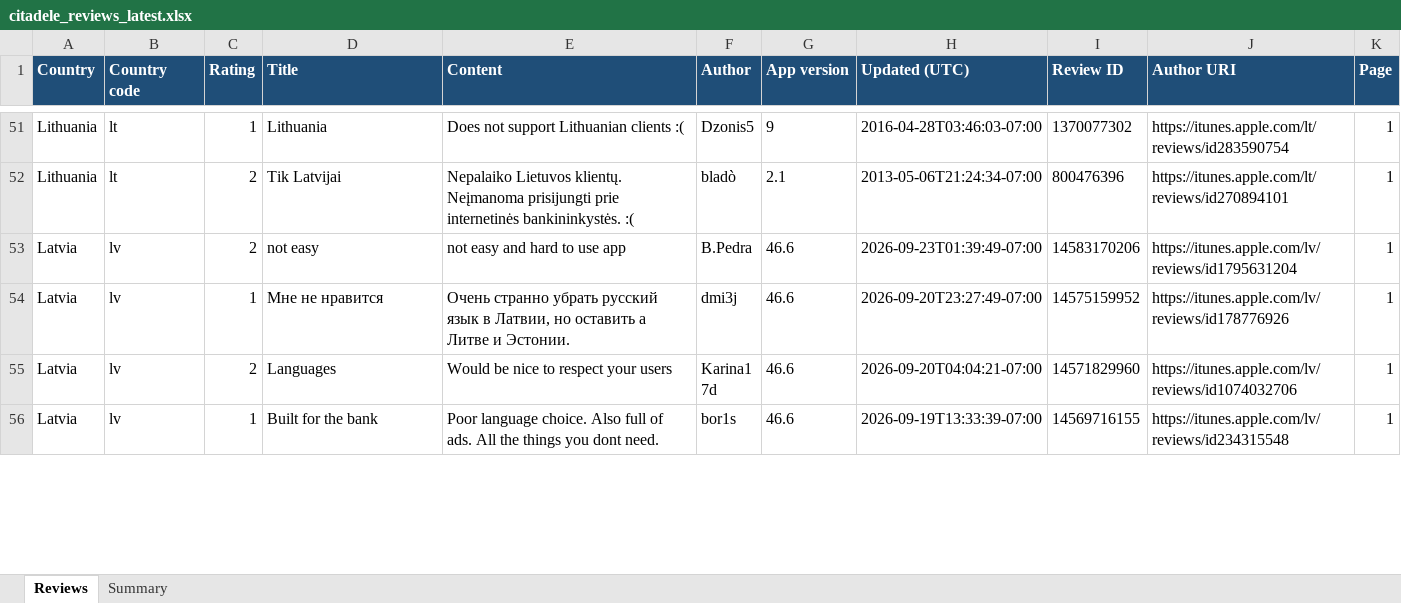
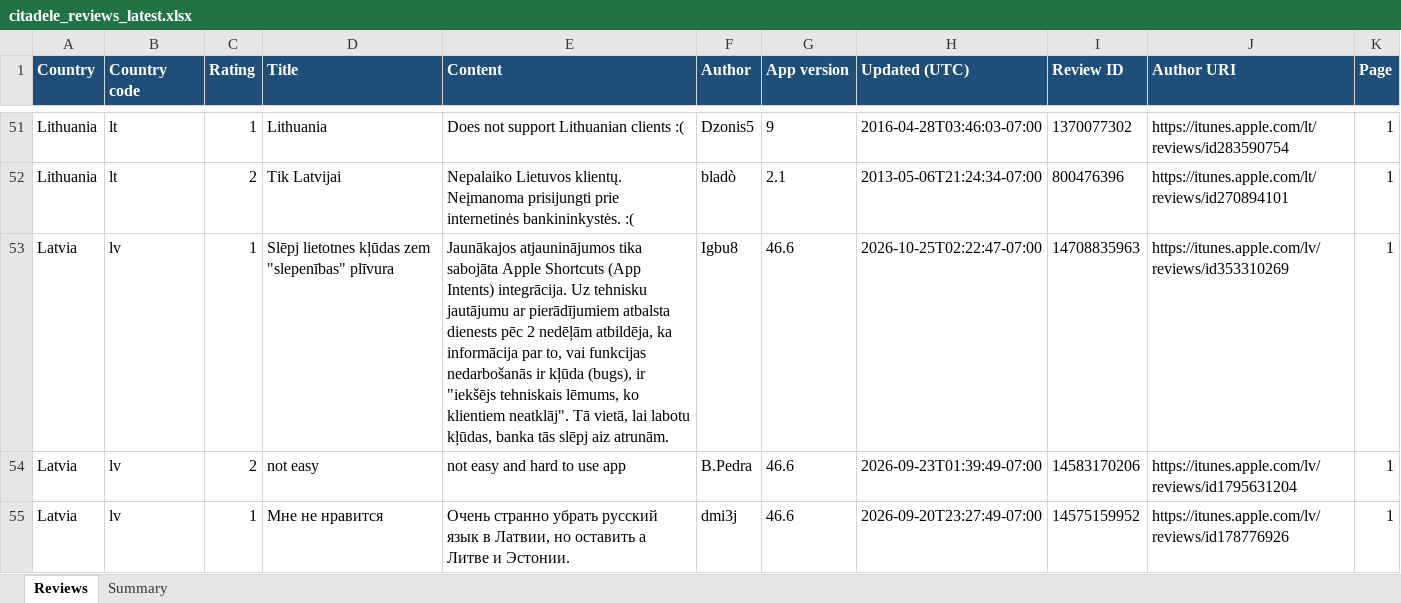
Before and after one commit to KATRINAPAVL/mobile-app-customer-reviews, an Excel workbook: output/citadele_reviews_latest.xlsx, sheet Reviews, drawn as a sheet; only a part is shown, gaps mark what is left out; the shorter side is filled out with more unchanged rows; values as stored, in another font and other column widths than the file's, no borders; the diff covers the shown part only; the diff names each change by its address in the sheet, - before the commit and + after, or states it on an @@ line.

```diff
--- a/output/citadele_reviews_latest.xlsx (sheet Reviews)
+++ b/output/citadele_reviews_latest.xlsx (sheet Reviews)
+row 53: Latvia | lv | 1 | Slēpj lietotnes kļūdas zem "slepenības" plīvura | Jaunākajos atjauninājumos tika sabojāta Apple Shortcuts (App Intents) integrācija. Uz tehnisku jautājumu ar pierādījumiem atbalsta dienests pēc 2 nedēļām atbildēja, ka informācija par to, vai funkcijas nedarbošanās ir kļūda (bugs), ir "iekšējs tehniskais lēmums, ko klientiem neatklāj". Tā vietā, lai labotu kļūdas, banka tās slēpj aiz atrunām. | Igbu8 | 46.6 | 2026-10-25T02:22:47-07:00 | 14708835963 | https://itunes.apple.com/lv/reviews/id353310269 | 1
```
Also changed, not shown: 3 edited cells elsewhere in this sheet, sheet Summary, output/citadele_play_reviews_latest.xlsx, 6 other files.
